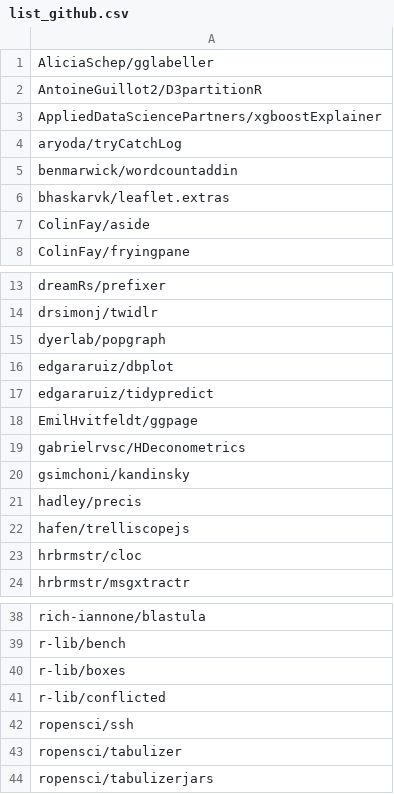
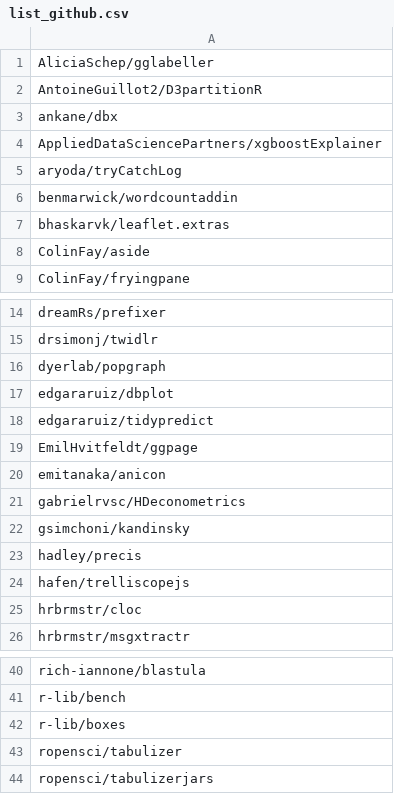
Before and after one commit to verajosemanuel/tidyviz, a CSV file: Docs/list_github.csv, drawn as a sheet; only a part is shown, gaps mark what is left out; removed rows and columns are numbered as before the commit, all else as after; the diff names each change by its address in the sheet, - before the commit and + after, or states it on an @@ line.

```diff
--- a/Docs/list_github.csv
+++ b/Docs/list_github.csv
+row 3: ankane/dbx
+row 20: emitanaka/anicon
-row 41: r-lib/conflicted
-row 42: ropensci/ssh
```
Also changed, not shown: Docs/list_cran.csv, 1 other file.
